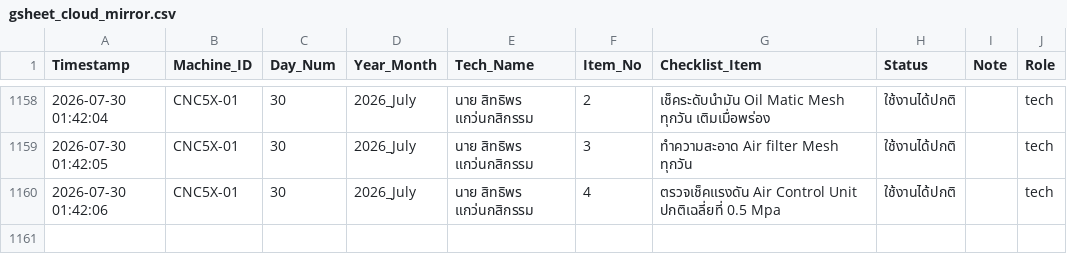
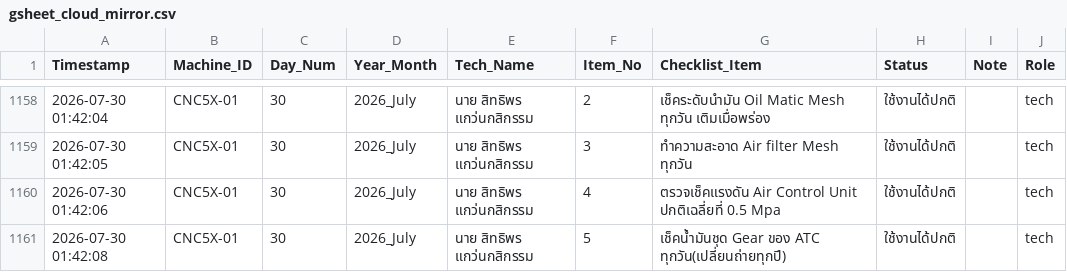
Before and after one commit to kayppc-cell/factory-maintenance-system, a CSV file: gsheet_cloud_mirror.csv, drawn as a sheet; only a part is shown, gaps mark what is left out; the diff names each change by its address in the sheet, - before the commit and + after, or states it on an @@ line.

Commit message:
Auto-Sync CSV for CNC5X-01 Day 30

```diff
--- a/gsheet_cloud_mirror.csv
+++ b/gsheet_cloud_mirror.csv
+row 1161: 2026-07-30 01:42:08 | CNC5X-01 | 30 | 2026_July | นาย สิทธิพร แกว่นกสิกรรม | 5 | เช็คน้ำมันชุด Gear ของ ATC ทุกวัน(เปลี่ยนถ่ายทุกปี) | ใช้งานได้ปกติ |  | tech
```
